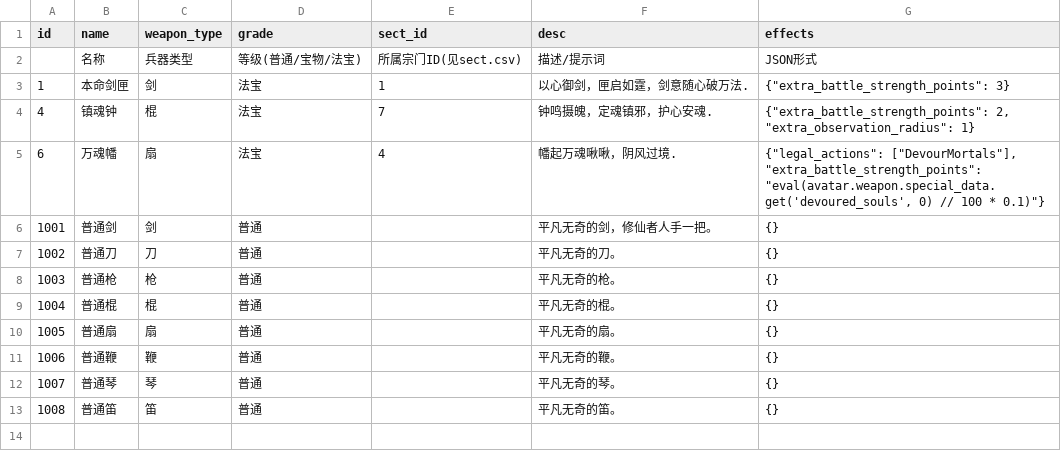
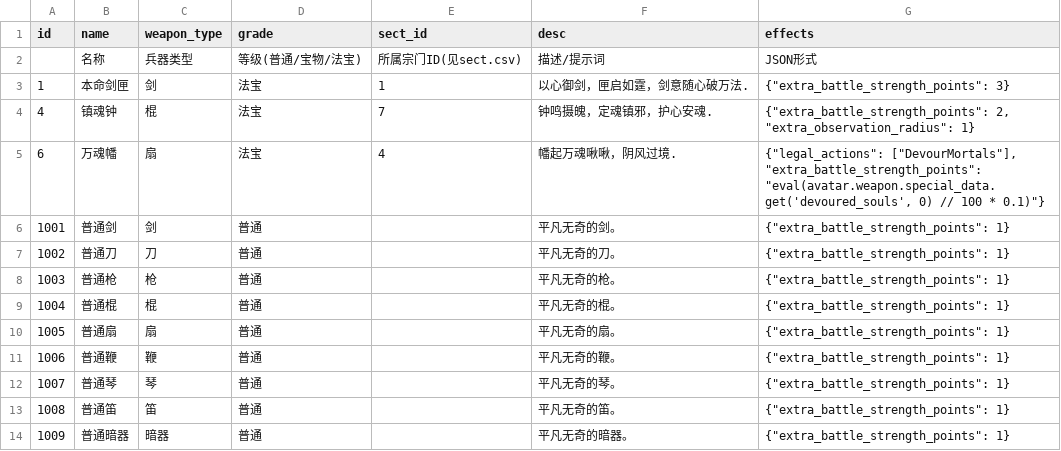
Before and after one commit to MutenRock/cultivation-world-simulator, a CSV file: static/game_configs/weapon.csv, drawn as a sheet.

Commit message:
update treasure to weapon and auxiliary

```diff
--- a/static/game_configs/weapon.csv
+++ b/static/game_configs/weapon.csv
@@ -5,9 +5,10 @@ id,name,weapon_type,grade,sect_id,desc,effects
 6,万魂幡,扇,法宝,4,幡起万魂啾啾，阴风过境.,"{""legal_actions"": [""DevourMortals""], ""extra_battle_strength_points"": ""eval(avatar.weapon.special_data.get('devoured_souls', 0) // 100 * 0.1)""}"
-1001,普通剑,剑,普通,,平凡无奇的剑，修仙者人手一把。,"{}"
-1002,普通刀,刀,普通,,平凡无奇的刀。,"{}"
-1003,普通枪,枪,普通,,平凡无奇的枪。,"{}"
-1004,普通棍,棍,普通,,平凡无奇的棍。,"{}"
-1005,普通扇,扇,普通,,平凡无奇的扇。,"{}"
-1006,普通鞭,鞭,普通,,平凡无奇的鞭。,"{}"
-1007,普通琴,琴,普通,,平凡无奇的琴。,"{}"
-1008,普通笛,笛,普通,,平凡无奇的笛。,"{}"
+1001,普通剑,剑,普通,,平凡无奇的剑。,"{""extra_battle_strength_points"": 1}"
+1002,普通刀,刀,普通,,平凡无奇的刀。,"{""extra_battle_strength_points"": 1}"
+1003,普通枪,枪,普通,,平凡无奇的枪。,"{""extra_battle_strength_points"": 1}"
+1004,普通棍,棍,普通,,平凡无奇的棍。,"{""extra_battle_strength_points"": 1}"
+1005,普通扇,扇,普通,,平凡无奇的扇。,"{""extra_battle_strength_points"": 1}"
+1006,普通鞭,鞭,普通,,平凡无奇的鞭。,"{""extra_battle_strength_points"": 1}"
+1007,普通琴,琴,普通,,平凡无奇的琴。,"{""extra_battle_strength_points"": 1}"
+1008,普通笛,笛,普通,,平凡无奇的笛。,"{""extra_battle_strength_points"": 1}"
+1009,普通暗器,暗器,普通,,平凡无奇的暗器。,"{""extra_battle_strength_points"": 1}"
```
Also changed, not shown: static/game_configs/sect.csv, 14 other files.
